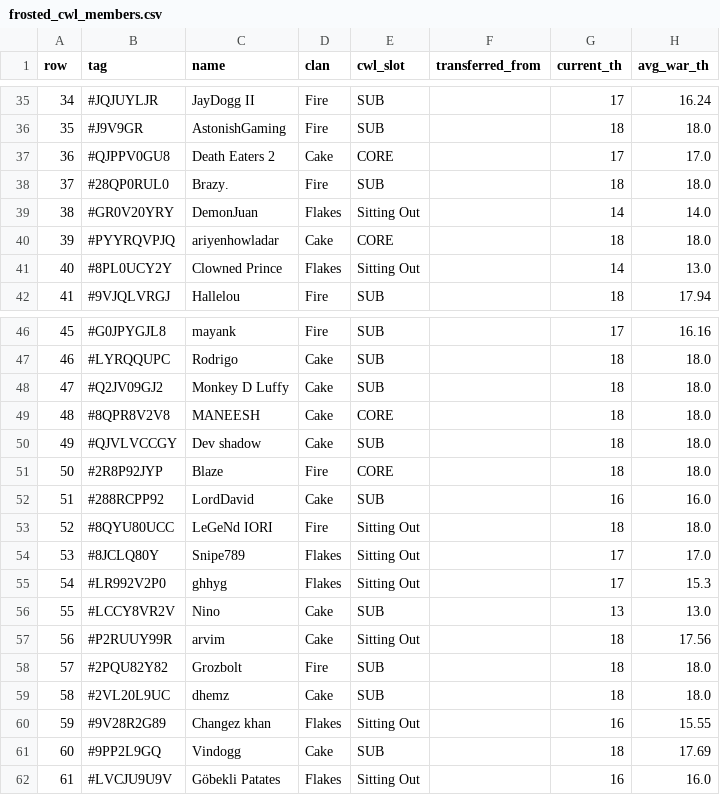
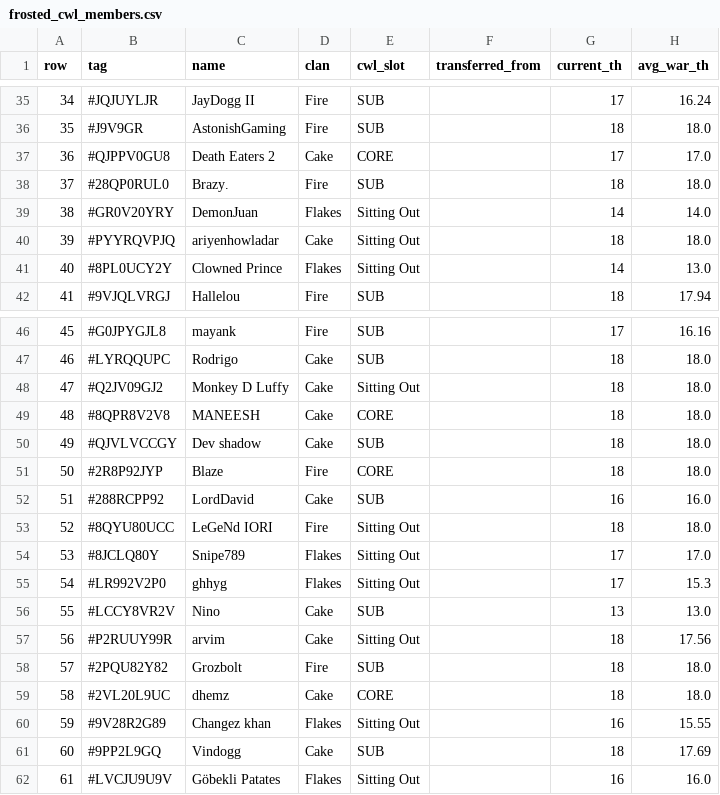
Before and after one commit to imwakii/Frosted-Family, a CSV file: frosted_cwl_members.csv, drawn as a sheet; only a part is shown, gaps mark what is left out; the diff names each change by its address in the sheet, - before the commit and + after, or states it on an @@ line.

```diff
--- a/frosted_cwl_members.csv
+++ b/frosted_cwl_members.csv
-E40 (cwl_slot): CORE
+E40 (cwl_slot): Sitting Out
-E48 (cwl_slot): SUB
+E48 (cwl_slot): Sitting Out
-E59 (cwl_slot): SUB
+E59 (cwl_slot): CORE
```
Also changed, not shown: 1 other file.
